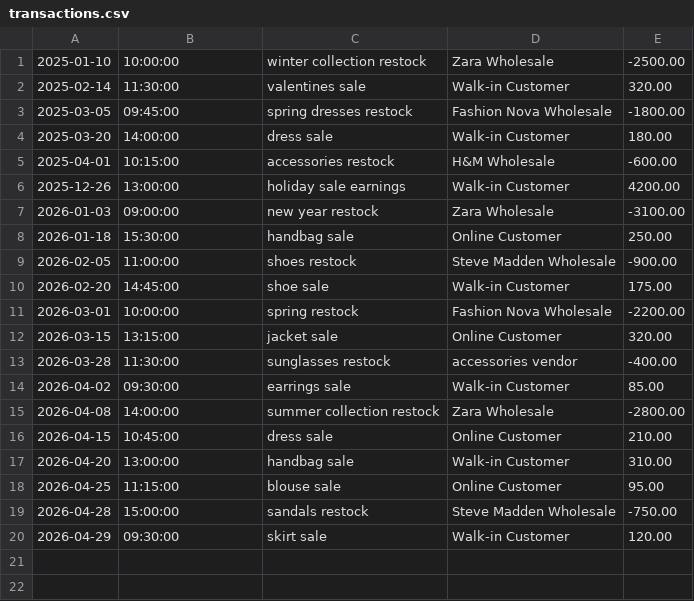
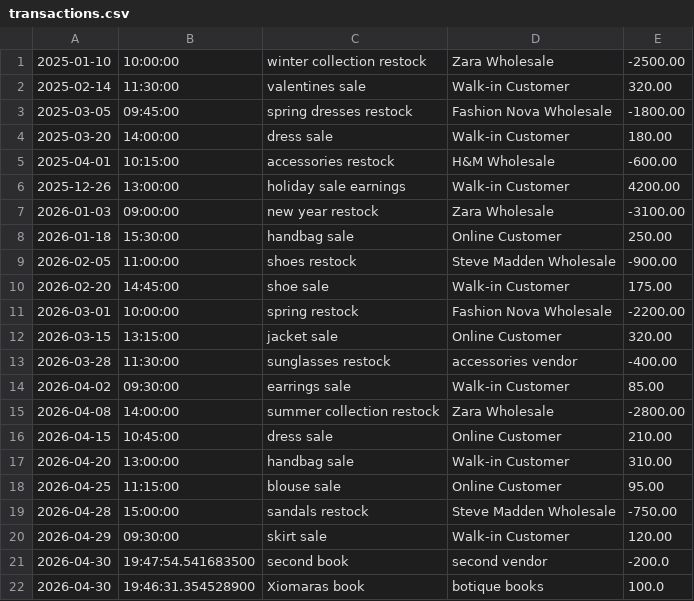
Before and after one commit to xiomarariverav/Capstone1_Rivera, a CSV file: src/main/resources/transactions.csv, drawn as a sheet; the diff names each change by its address in the sheet, - before the commit and + after, or states it on an @@ line.

```diff
--- a/src/main/resources/transactions.csv
+++ b/src/main/resources/transactions.csv
+row 21: 2026-04-30 | 19:47:54.541683500 | second book | second vendor | -200.0
+row 22: 2026-04-30 | 19:46:31.354528900 | Xiomaras book | botique books | 100.0
```
Also changed, not shown: 1 other file.
